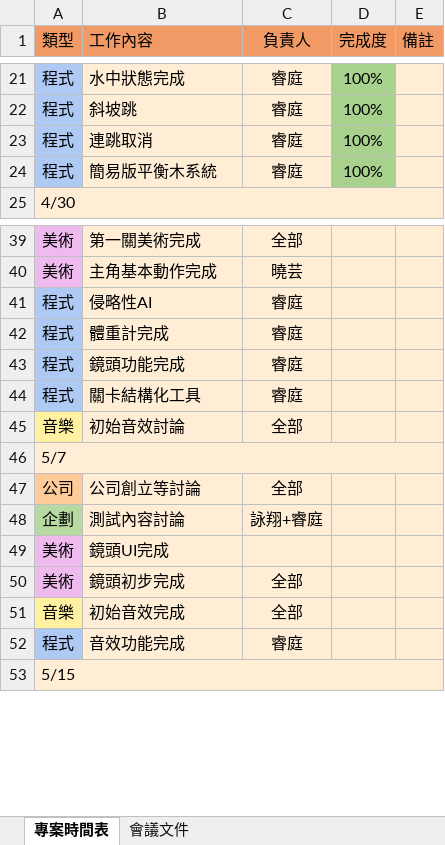
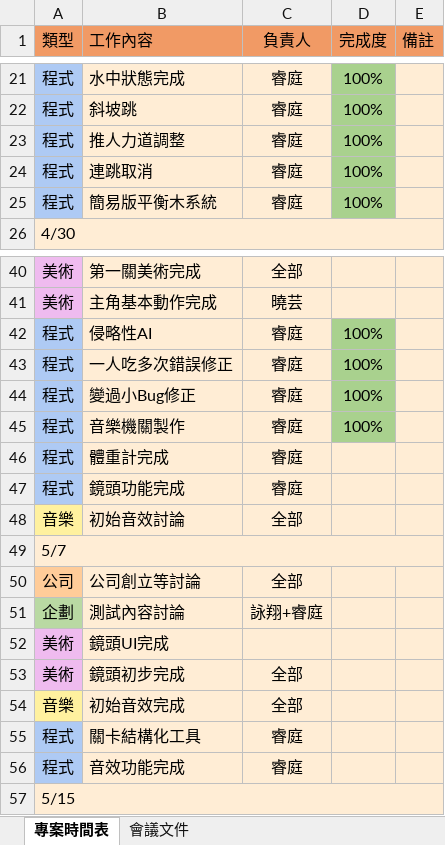
Before and after one commit to all-in-one-of/ProjectSlime, an Excel workbook: 1.GDD/工作進度文件.xlsx, sheet 專案時間表, drawn as a sheet; only a part is shown, gaps mark what is left out; values as stored, in another font and other column widths than the file's, no borders; addresses are those after the commit; the diff names each change by its address in the sheet, - before the commit and + after, or states it on an @@ line.

```diff
--- a/1.GDD/工作進度文件.xlsx (sheet 專案時間表)
+++ b/1.GDD/工作進度文件.xlsx (sheet 專案時間表)
+row 23: 程式 | 推人力道調整 | 睿庭 | 100%
-D42 (完成度): (empty)
+D42 (完成度): 100%
-D42 fill: #FFEDD5
+D42 fill: #A9D18E
+row 43: 程式 | 一人吃多次錯誤修正 | 睿庭 | 100%
+row 44: 程式 | 變過小Bug修正 | 睿庭 | 100%
+row 45: 程式 | 音樂機關製作 | 睿庭 | 100%
@@ row 44 moved to row 55: 程式 @@
```
